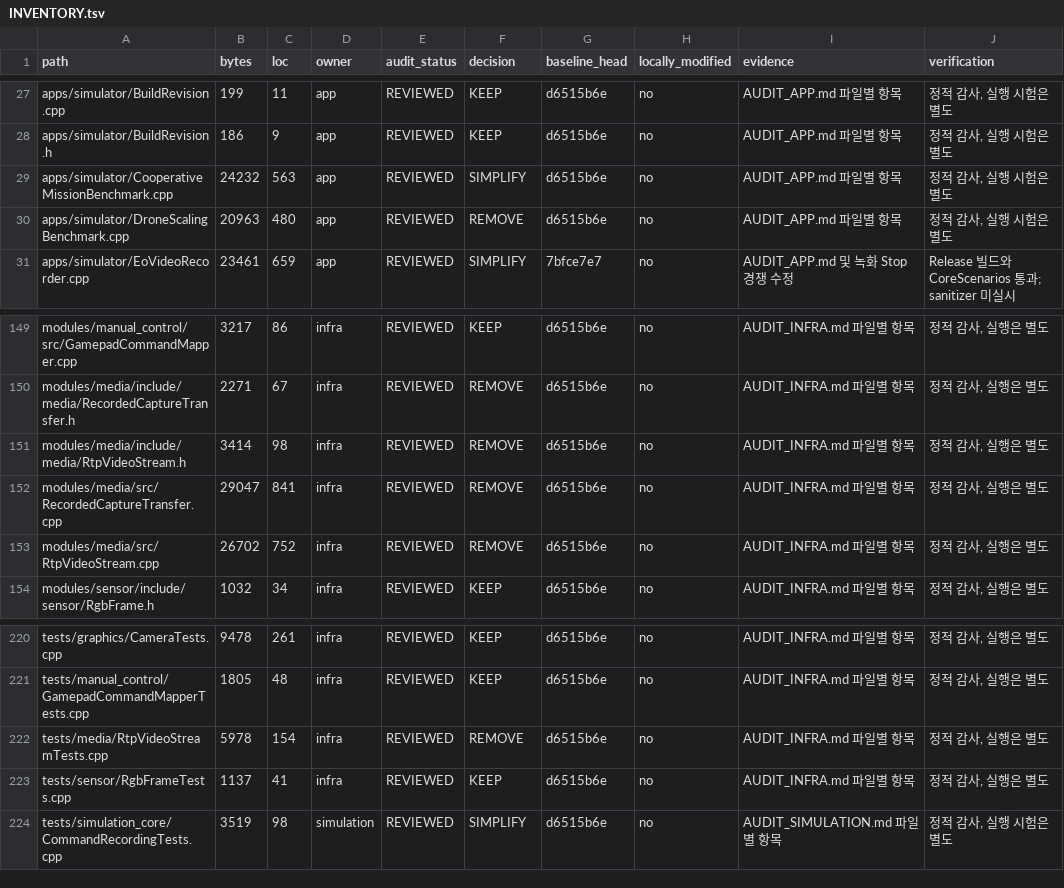
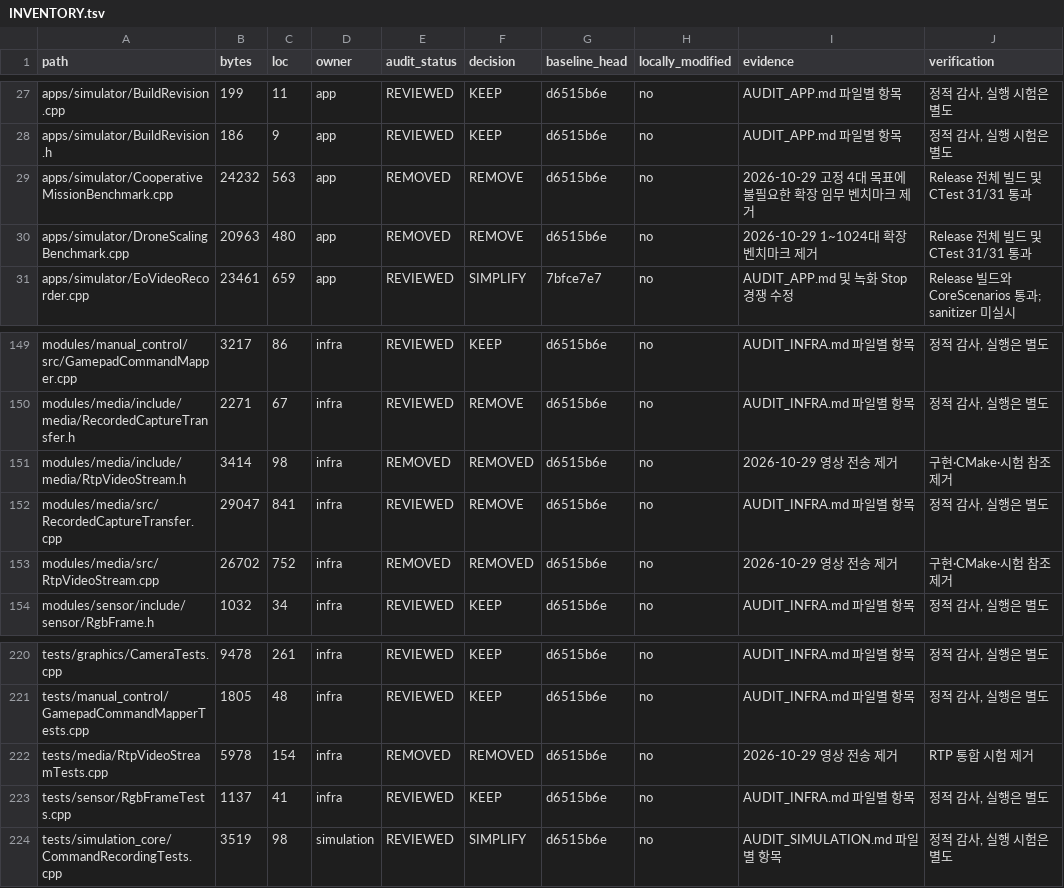
Before and after one commit to cgantro/DroneSim, a TSV file: docs/internal/complexity-reduction/INVENTORY.tsv, drawn as a sheet; only a part is shown, gaps mark what is left out.

```diff
--- a/docs/internal/complexity-reduction/INVENTORY.tsv
+++ b/docs/internal/complexity-reduction/INVENTORY.tsv
@@ -28,4 +28,4 @@ apps/simulator/BuildRevision.cpp	199	11	app	REVIEWED	KEEP	d6515b6e	no	AUDIT_APP.
 apps/simulator/BuildRevision.h	186	9	app	REVIEWED	KEEP	d6515b6e	no	AUDIT_APP.md 파일별 항목	정적 감사, 실행 시험은 별도
-apps/simulator/CooperativeMissionBenchmark.cpp	24232	563	app	REVIEWED	SIMPLIFY	d6515b6e	no	AUDIT_APP.md 파일별 항목	정적 감사, 실행 시험은 별도
-apps/simulator/DroneScalingBenchmark.cpp	20963	480	app	REVIEWED	REMOVE	d6515b6e	no	AUDIT_APP.md 파일별 항목	정적 감사, 실행 시험은 별도
+apps/simulator/CooperativeMissionBenchmark.cpp	24232	563	app	REMOVED	REMOVE	d6515b6e	no	2026-10-29 고정 4대 목표에 불필요한 확장 임무 벤치마크 제거	Release 전체 빌드 및 CTest 31/31 통과
+apps/simulator/DroneScalingBenchmark.cpp	20963	480	app	REMOVED	REMOVE	d6515b6e	no	2026-10-29 1~1024대 확장 벤치마크 제거	Release 전체 빌드 및 CTest 31/31 통과
 apps/simulator/EoVideoRecorder.cpp	23461	659	app	REVIEWED	SIMPLIFY	7bfce7e7	no	AUDIT_APP.md 및 녹화 Stop 경쟁 수정	Release 빌드와 CoreScenarios 통과; sanitizer 미실시
@@ -150,5 +150,5 @@ modules/manual_control/src/GamepadCommandMapper.cpp	3217	86	infra	REVIEWED	KEEP
 modules/media/include/media/RecordedCaptureTransfer.h	2271	67	infra	REVIEWED	REMOVE	d6515b6e	no	AUDIT_INFRA.md 파일별 항목	정적 감사, 실행은 별도
-modules/media/include/media/RtpVideoStream.h	3414	98	infra	REVIEWED	REMOVE	d6515b6e	no	AUDIT_INFRA.md 파일별 항목	정적 감사, 실행은 별도
+modules/media/include/media/RtpVideoStream.h	3414	98	infra	REMOVED	REMOVED	d6515b6e	no	2026-10-29 영상 전송 제거	구현·CMake·시험 참조 제거
 modules/media/src/RecordedCaptureTransfer.cpp	29047	841	infra	REVIEWED	REMOVE	d6515b6e	no	AUDIT_INFRA.md 파일별 항목	정적 감사, 실행은 별도
-modules/media/src/RtpVideoStream.cpp	26702	752	infra	REVIEWED	REMOVE	d6515b6e	no	AUDIT_INFRA.md 파일별 항목	정적 감사, 실행은 별도
+modules/media/src/RtpVideoStream.cpp	26702	752	infra	REMOVED	REMOVED	d6515b6e	no	2026-10-29 영상 전송 제거	구현·CMake·시험 참조 제거
 modules/sensor/include/sensor/RgbFrame.h	1032	34	infra	REVIEWED	KEEP	d6515b6e	no	AUDIT_INFRA.md 파일별 항목	정적 감사, 실행은 별도
@@ -221,3 +221,3 @@ tests/graphics/CameraTests.cpp	9478	261	infra	REVIEWED	KEEP	d6515b6e	no	AUDIT_IN
 tests/manual_control/GamepadCommandMapperTests.cpp	1805	48	infra	REVIEWED	KEEP	d6515b6e	no	AUDIT_INFRA.md 파일별 항목	정적 감사, 실행은 별도
-tests/media/RtpVideoStreamTests.cpp	5978	154	infra	REVIEWED	REMOVE	d6515b6e	no	AUDIT_INFRA.md 파일별 항목	정적 감사, 실행은 별도
+tests/media/RtpVideoStreamTests.cpp	5978	154	infra	REMOVED	REMOVED	d6515b6e	no	2026-10-29 영상 전송 제거	RTP 통합 시험 제거
 tests/sensor/RgbFrameTests.cpp	1137	41	infra	REVIEWED	KEEP	d6515b6e	no	AUDIT_INFRA.md 파일별 항목	정적 감사, 실행은 별도
```
Also changed, not shown: 27 other files.
